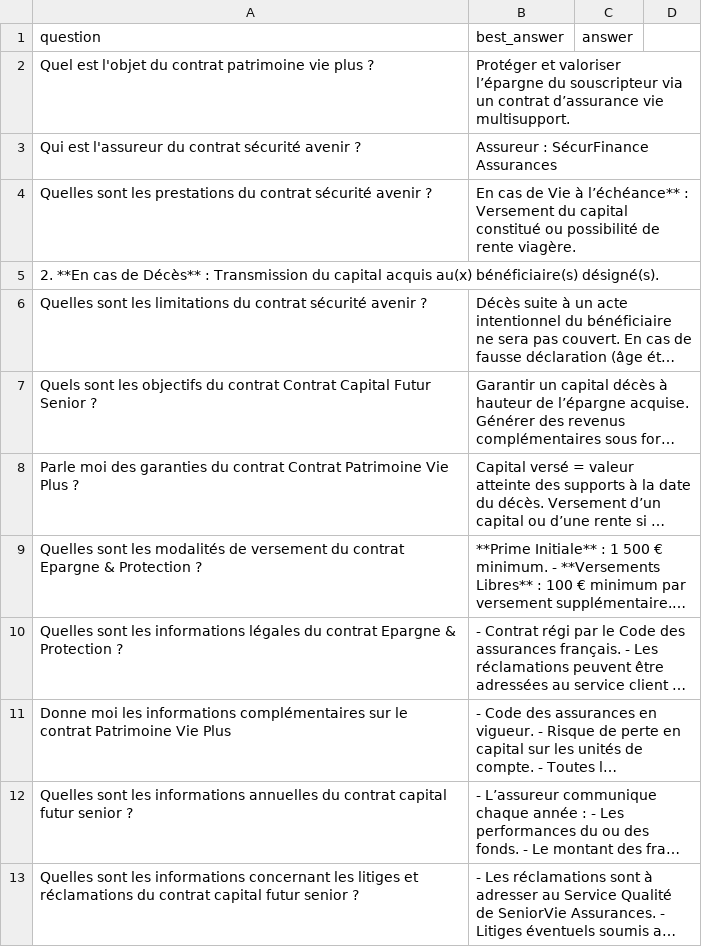
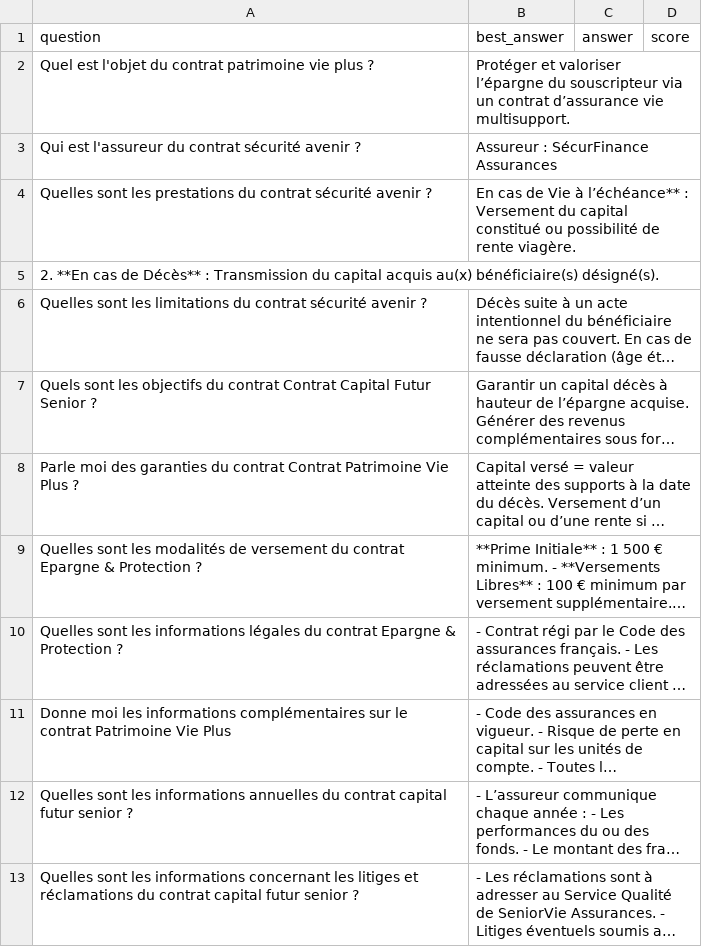
Before and after one commit to EddyS999/rag-for-insurance, a CSV file: questions.csv, drawn as a sheet; long unchanged cells end in ….

Commit message:
evaluation csv

```diff
--- a/questions.csv
+++ b/questions.csv
@@ -1,2 +1,2 @@
-question,best_answer, answer,
+question,best_answer,answer,score
 Quel est l'objet du contrat patrimoine vie plus ?,Protéger et valoriser l’épargne du souscripteur via un contrat d’assurance vie multisupport.,
```
